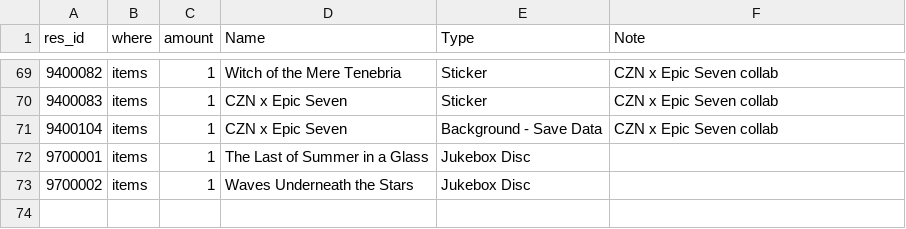
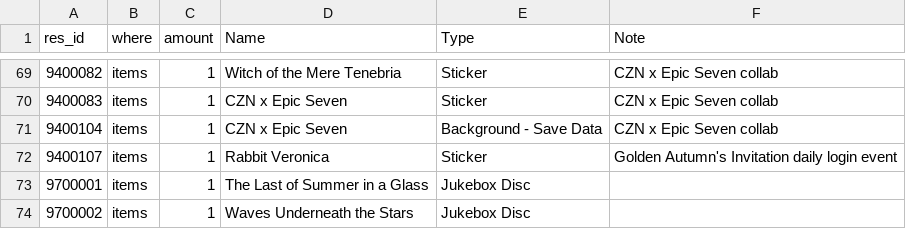
Before and after one commit to Ikkoru/Vribbels-CZN-Optimizer, a TSV file: docs/items_id_known_not_in_materials.tsv, drawn as a sheet; only a part is shown, gaps mark what is left out.

```diff
--- a/docs/items_id_known_not_in_materials.tsv
+++ b/docs/items_id_known_not_in_materials.tsv
@@ -71,2 +71,3 @@ res_id	where	amount	Name	Type	Note
 9400104	items	1	CZN x Epic Seven	Background - Save Data	CZN x Epic Seven collab
+9400107	items	1	Rabbit Veronica	Sticker	Golden Autumn's Invitation daily login event
 9700001	items	1	The Last of Summer in a Glass	Jukebox Disc	
```
Also changed, not shown: 7 other files.
